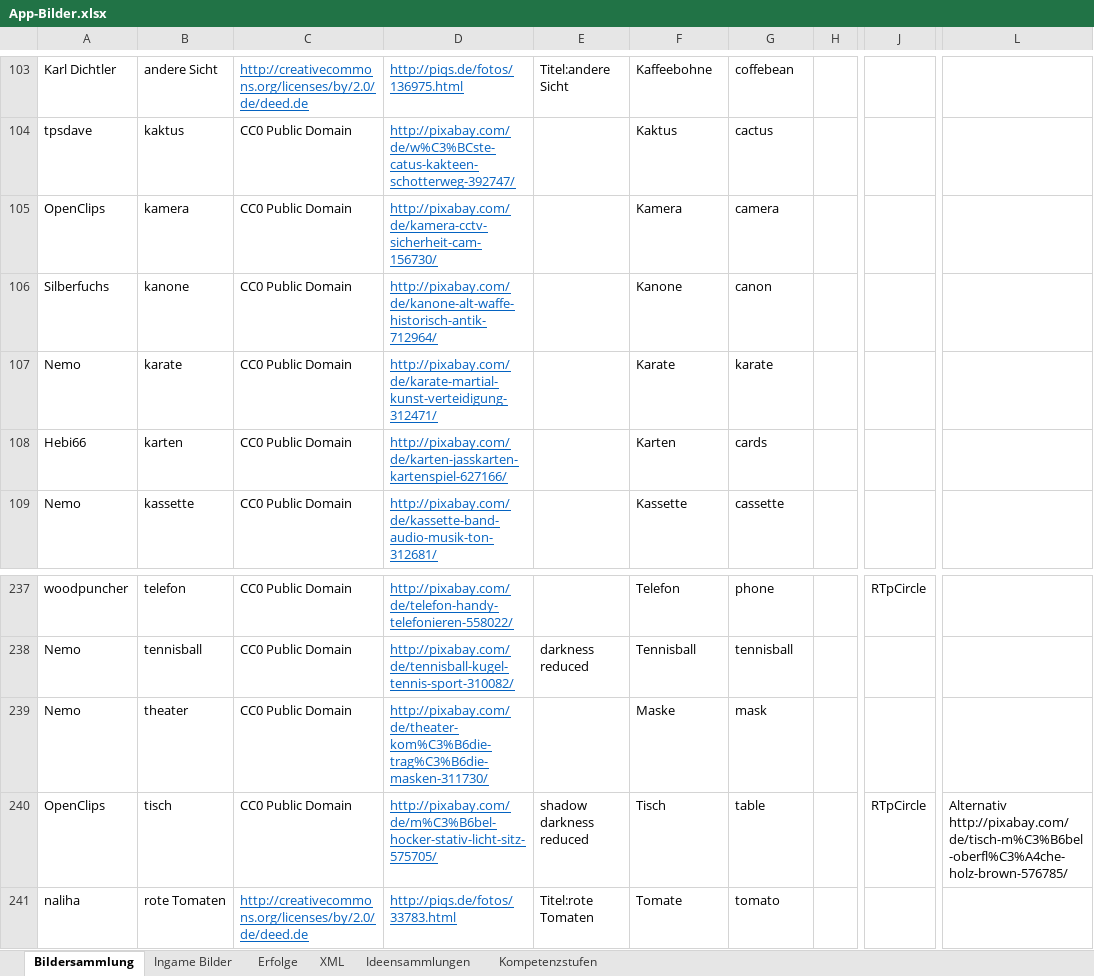
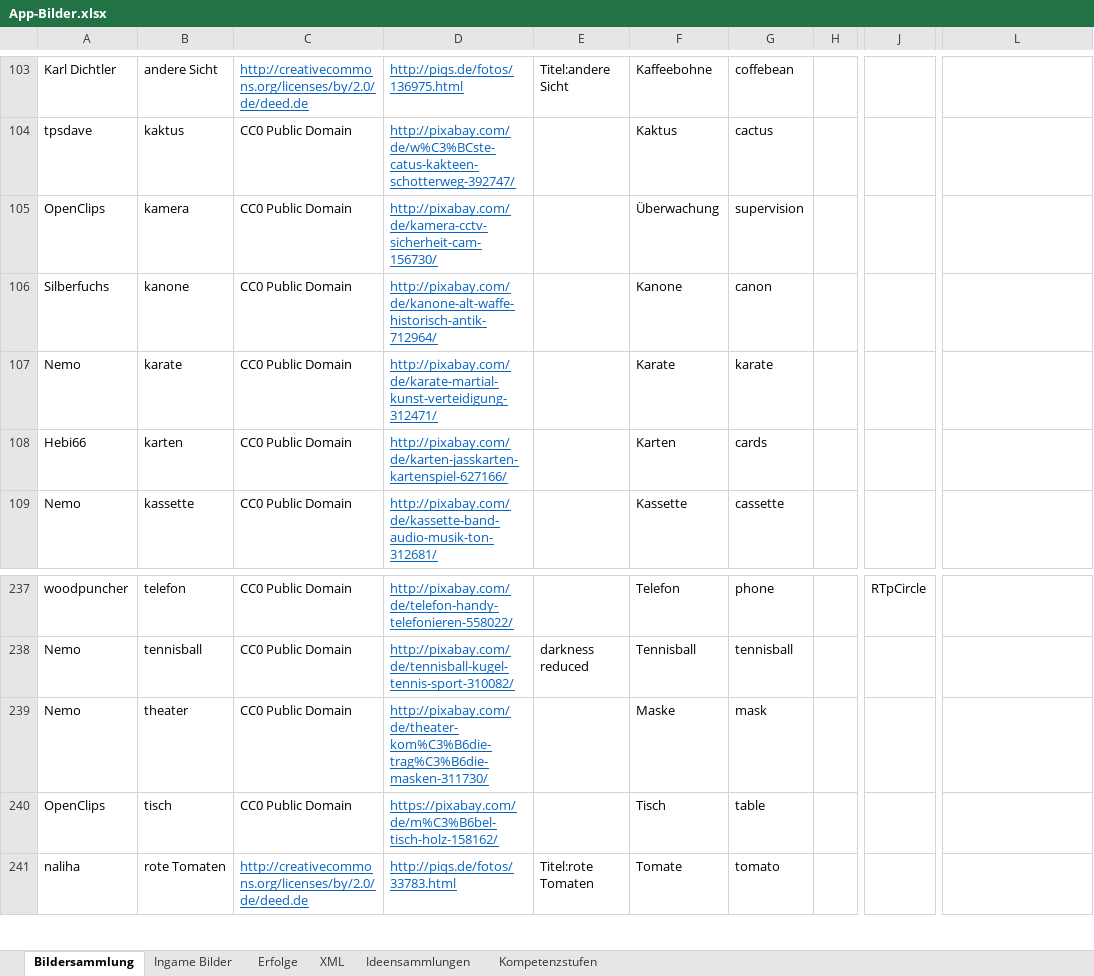
Before and after one commit to DanDits/WhatsThat, an Excel workbook: app/App-Bilder.xlsx, sheet Bildersammlung, drawn as a sheet; only a part is shown, gaps mark what is left out; values as stored, in another font and other column widths than the file's, no borders; charts and pictures and conditional formats and table styles not drawn; the diff names each change by its address in the sheet, - before the commit and + after, or states it on an @@ line.

```diff
--- a/app/App-Bilder.xlsx (sheet Bildersammlung)
+++ b/app/App-Bilder.xlsx (sheet Bildersammlung)
-F105: Kamera
+F105: Überwachung
-G105: camera
+G105: supervision
-D240: http://pixabay.com/de/m%C3%B6bel-hocker-stativ-licht-sitz-575705/
+D240: https://pixabay.com/de/m%C3%B6bel-tisch-holz-158162/
-E240: shadow darkness reduced
+E240: (empty)
-J240: RTpCircle
+J240: (empty)
-L240: Alternativ http://pixabay.com/de/tisch-m%C3%B6bel-oberfl%C3%A4che-holz-brown-576785/
+L240: (empty)
```
Also changed, not shown: sheet Kompetenzstufen, sheet XML, 2 other files.
